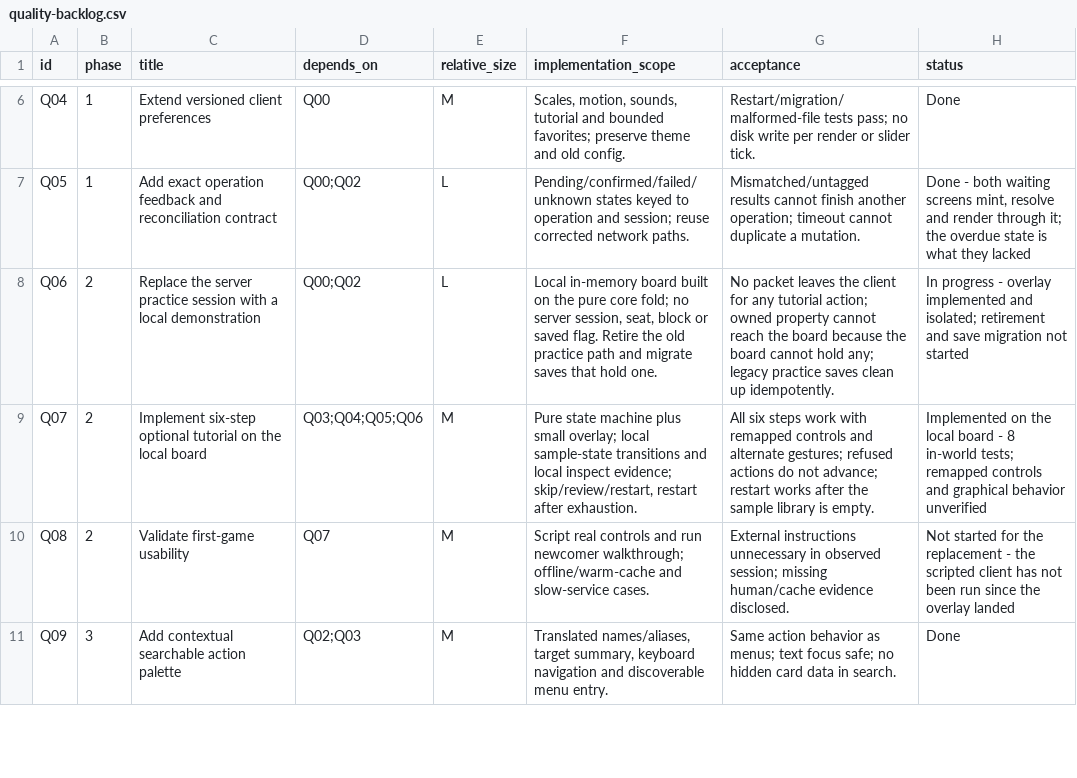
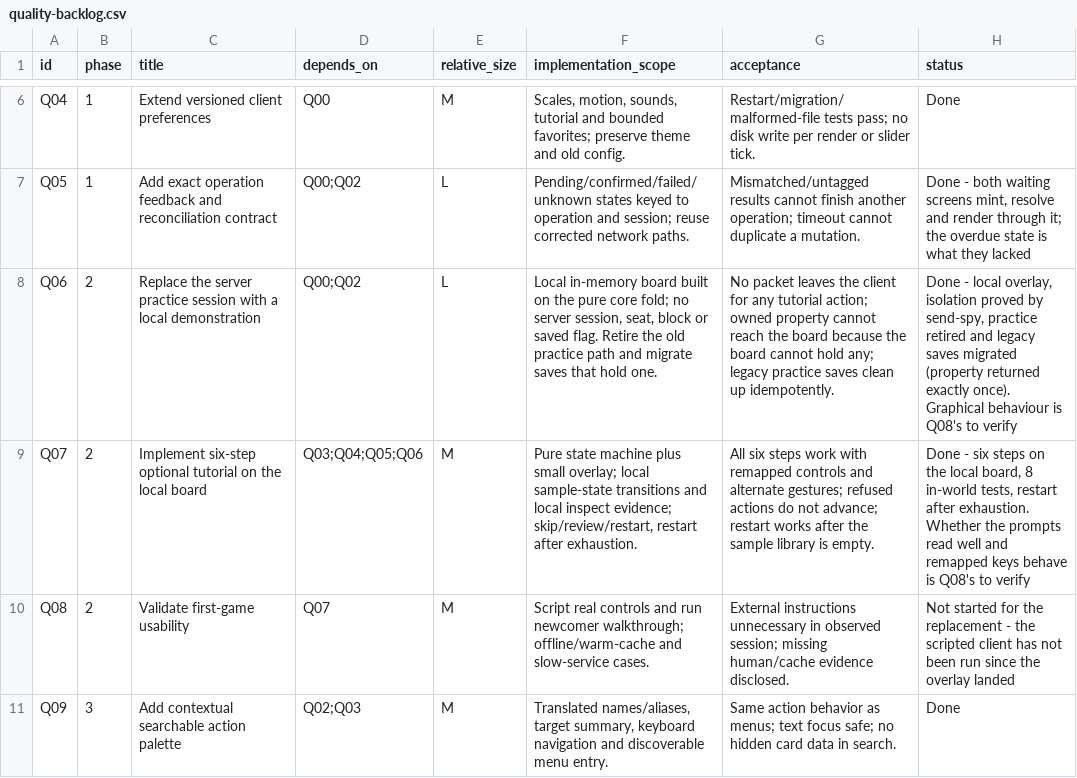
Before and after one commit to MeekTheSneak/Gathering, a CSV file: docs/quality-backlog.csv, drawn as a sheet; only a part is shown, gaps mark what is left out.

```diff
--- a/docs/quality-backlog.csv
+++ b/docs/quality-backlog.csv
@@ -7,4 +7,4 @@ Q04,1,Extend versioned client preferences,Q00,M,"Scales, motion, sounds, tutoria
 Q05,1,Add exact operation feedback and reconciliation contract,Q00;Q02,L,Pending/confirmed/failed/unknown states keyed to operation and session; reuse corrected network paths.,Mismatched/untagged results cannot finish another operation; timeout cannot duplicate a mutation.,"Done - both waiting screens mint, resolve and render through it; the overdue state is what they lacked"
-Q06,2,Replace the server practice session with a local demonstration,Q00;Q02,L,"Local in-memory board built on the pure core fold; no server session, seat, block or saved flag. Retire the old practice path and migrate saves that hold one.",No packet leaves the client for any tutorial action; owned property cannot reach the board because the board cannot hold any; legacy practice saves clean up idempotently.,In progress - overlay implemented and isolated; retirement and save migration not started
-Q07,2,Implement six-step optional tutorial on the local board,Q03;Q04;Q05;Q06,M,"Pure state machine plus small overlay; local sample-state transitions and local inspect evidence; skip/review/restart, restart after exhaustion.",All six steps work with remapped controls and alternate gestures; refused actions do not advance; restart works after the sample library is empty.,Implemented on the local board - 8 in-world tests; remapped controls and graphical behavior unverified
+Q06,2,Replace the server practice session with a local demonstration,Q00;Q02,L,"Local in-memory board built on the pure core fold; no server session, seat, block or saved flag. Retire the old practice path and migrate saves that hold one.",No packet leaves the client for any tutorial action; owned property cannot reach the board because the board cannot hold any; legacy practice saves clean up idempotently.,"Done - local overlay, isolation proved by send-spy, practice retired and legacy saves migrated (property returned exactly once). Graphical behaviour is Q08's to verify"
+Q07,2,Implement six-step optional tutorial on the local board,Q03;Q04;Q05;Q06,M,"Pure state machine plus small overlay; local sample-state transitions and local inspect evidence; skip/review/restart, restart after exhaustion.",All six steps work with remapped controls and alternate gestures; refused actions do not advance; restart works after the sample library is empty.,"Done - six steps on the local board, 8 in-world tests, restart after exhaustion. Whether the prompts read well and remapped keys behave is Q08's to verify"
 Q08,2,Validate first-game usability,Q07,M,Script real controls and run newcomer walkthrough; offline/warm-cache and slow-service cases.,External instructions unnecessary in observed session; missing human/cache evidence disclosed.,Not started for the replacement - the scripted client has not been run since the overlay landed
```
Also changed, not shown: 1 other file.
